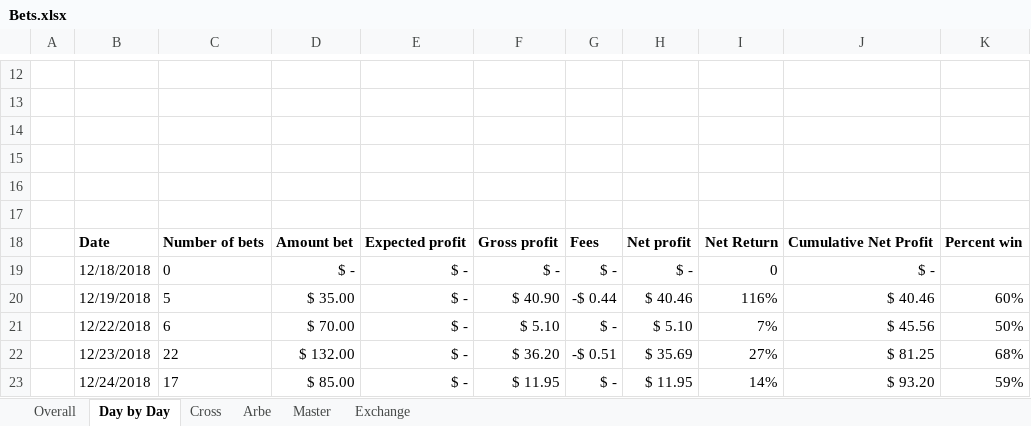
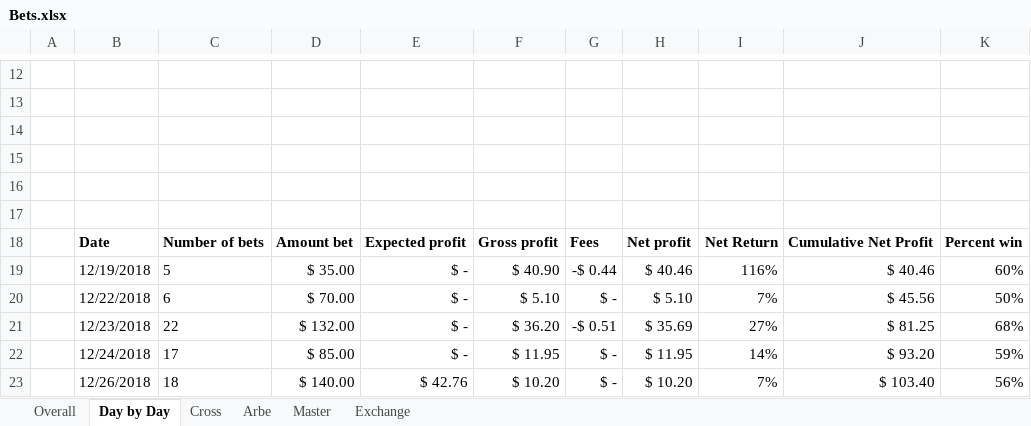
Before and after one commit to johnny-wong/nba_stats, an Excel workbook: Bets.xlsx, sheet Day by Day, drawn as a sheet; only a part is shown, gaps mark what is left out; the shorter side is filled out with more unchanged rows; values as stored, in another font and other column widths than the file's, no borders; charts and pictures not drawn; the diff names each change by its address in the sheet, - before the commit and + after, or states it on an @@ line.

Commit message:
add graph

```diff
--- a/Bets.xlsx (sheet Day by Day)
+++ b/Bets.xlsx (sheet Day by Day)
-row 19:  | 12/18/2018 | 0 | $ - | $ - | $ - | $ - | $ - | 0 | $ -
```
Also changed, not shown: charts or pictures.
